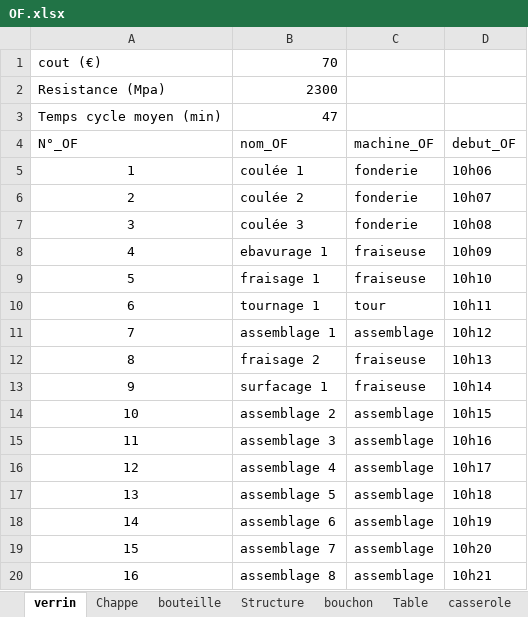
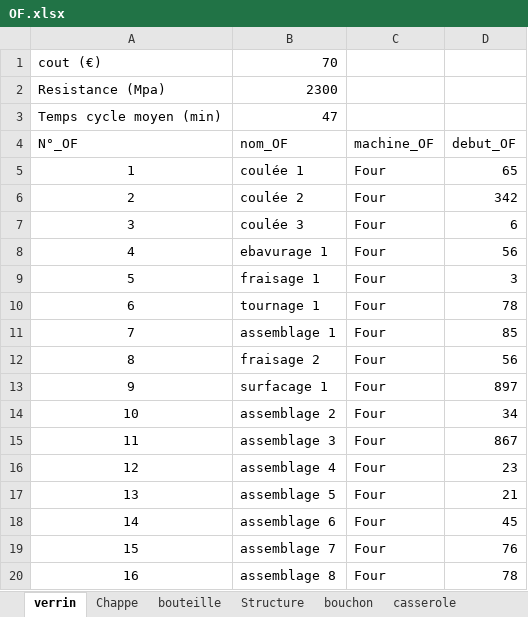
Before and after one commit to Morlange/Jumeau-Numerique, an Excel workbook: OF.xlsx, sheet verrin, drawn as a sheet; values as stored, in another font and other column widths than the file's, no borders; the diff names each change by its address in the sheet, - before the commit and + after, or states it on an @@ line.

```diff
--- a/OF.xlsx (sheet verrin)
+++ b/OF.xlsx (sheet verrin)
-sheet tab: Table
-C5:C7 (machine_OF): fonderie
+C5:C7 (machine_OF): Four
-D5 (debut_OF): 10h06
+D5 (debut_OF): 65
-D6 (debut_OF): 10h07
+D6 (debut_OF): 342
-D7 (debut_OF): 10h08
+D7 (debut_OF): 6
-C8:C9 (machine_OF): fraiseuse
+C8:C9 (machine_OF): Four
-D8 (debut_OF): 10h09
+D8 (debut_OF): 56
-D9 (debut_OF): 10h10
+D9 (debut_OF): 3
-C10 (machine_OF): tour
+C10 (machine_OF): Four
-D10 (debut_OF): 10h11
+D10 (debut_OF): 78
-C11 (machine_OF): assemblage
+C11 (machine_OF): Four
-D11 (debut_OF): 10h12
+D11 (debut_OF): 85
-C12:C13 (machine_OF): fraiseuse
+C12:C13 (machine_OF): Four
-D12 (debut_OF): 10h13
+D12 (debut_OF): 56
-D13 (debut_OF): 10h14
+D13 (debut_OF): 897
-C14:C20 (machine_OF): assemblage
+C14:C20 (machine_OF): Four
-D14 (debut_OF): 10h15
+D14 (debut_OF): 34
-D15 (debut_OF): 10h16
+D15 (debut_OF): 867
-D16 (debut_OF): 10h17
+D16 (debut_OF): 23
-D17 (debut_OF): 10h18
+D17 (debut_OF): 21
-D18 (debut_OF): 10h19
+D18 (debut_OF): 45
-D19 (debut_OF): 10h20
+D19 (debut_OF): 76
-D20 (debut_OF): 10h21
+D20 (debut_OF): 78
```
Also changed, not shown: sheet Structure, sheet Chappe, sheet bouteille, sheet Tablette, sheet bouchon, sheet casserole, 2 more sheets, other sheet tabs, 22 other files.
